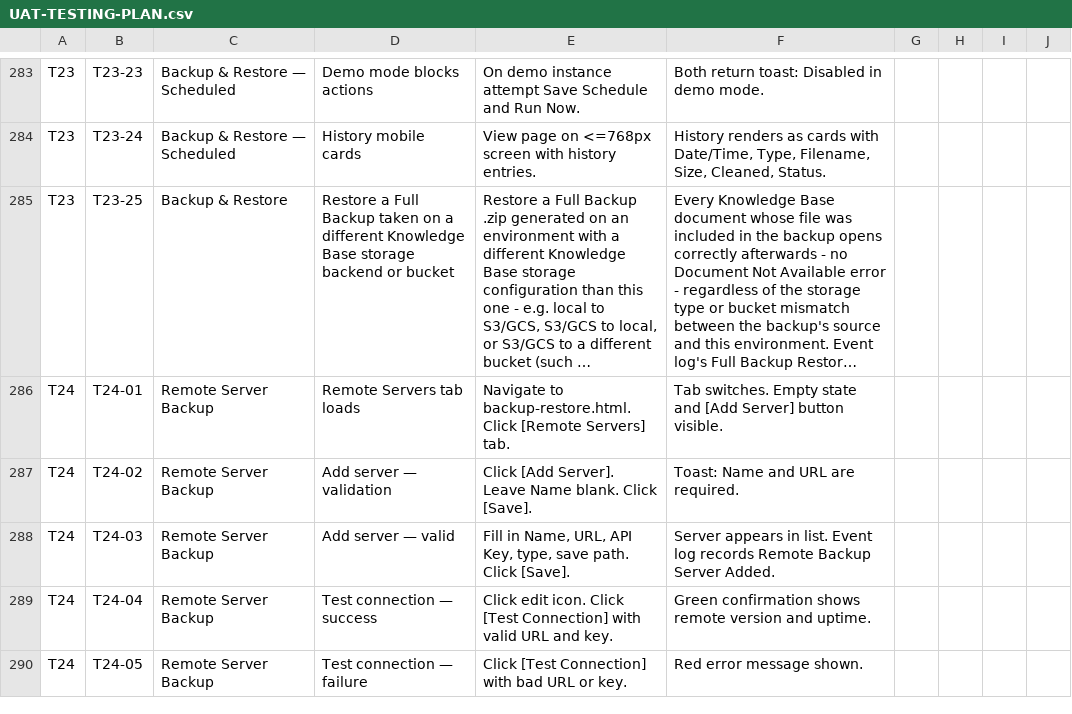
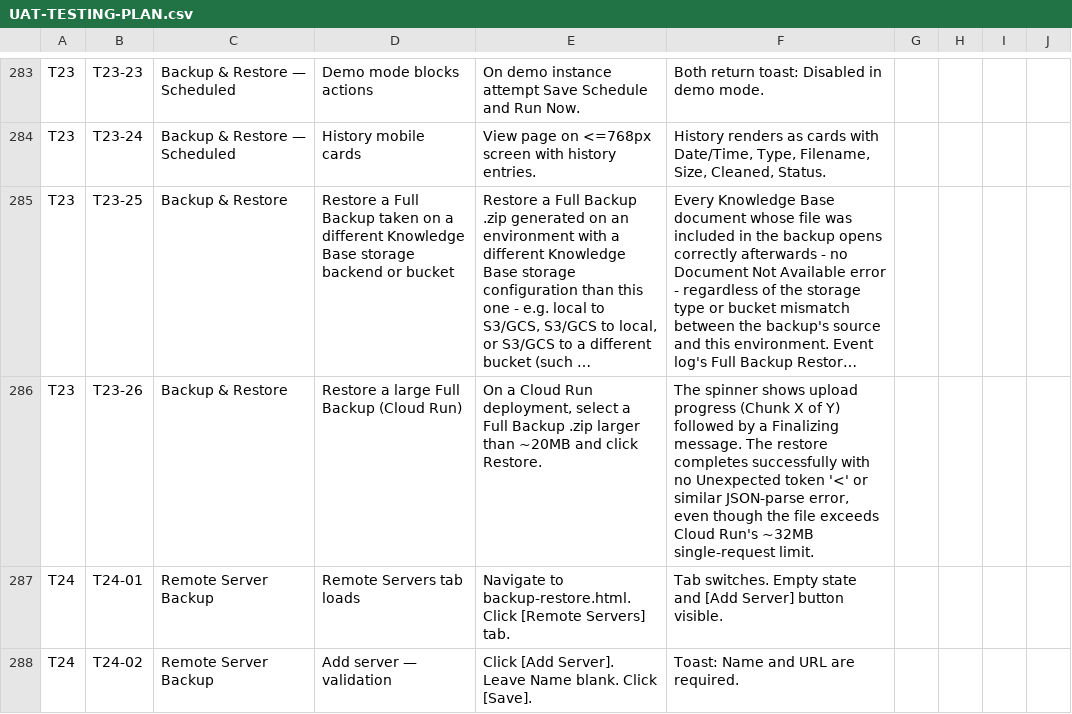
Before and after one commit to dassige/OSM, a CSV file: UAT-TESTING-PLAN.csv, drawn as a sheet; only a part is shown, gaps mark what is left out; the shorter side is filled out with more unchanged rows; long unchanged cells end in …; the diff names each change by its address in the sheet, - before the commit and + after, or states it on an @@ line.

Commit message:
feat: implement chunked restore functionality for large backups
- Added support for chunked uploads of backup files exceeding 32MB limit.
- Introduced new endpoints: /api/system/restore/chunk and /api/system/restore/finalize.
- Updated existing restore logic to handle .sql and .zip files, including Knowledge Base documents.
- Enhanced rate limiting for chunk uploads.
- Updated frontend to manage chunked uploads automatically.
- Improved documentation and help content regarding backup restoration.
- Added tests for chunked restore functionality.

```diff
--- a/UAT-TESTING-PLAN.csv
+++ b/UAT-TESTING-PLAN.csv
+row 286: T23 | T23-26 | Backup & Restore | Restore a large Full Backup (Cloud Run) | On a Cloud Run deployment, select a Full Backup .zip larger than ~20MB and click Restore. | The spinner shows upload progress (Chunk X of Y) followed by a Finalizing message. The restore completes successfully with no Unexpected token '<' or similar JSON-parse error, even though the file exceeds Cloud Run's ~32MB single-request limit.
```
Also changed, not shown: 15 other files.
